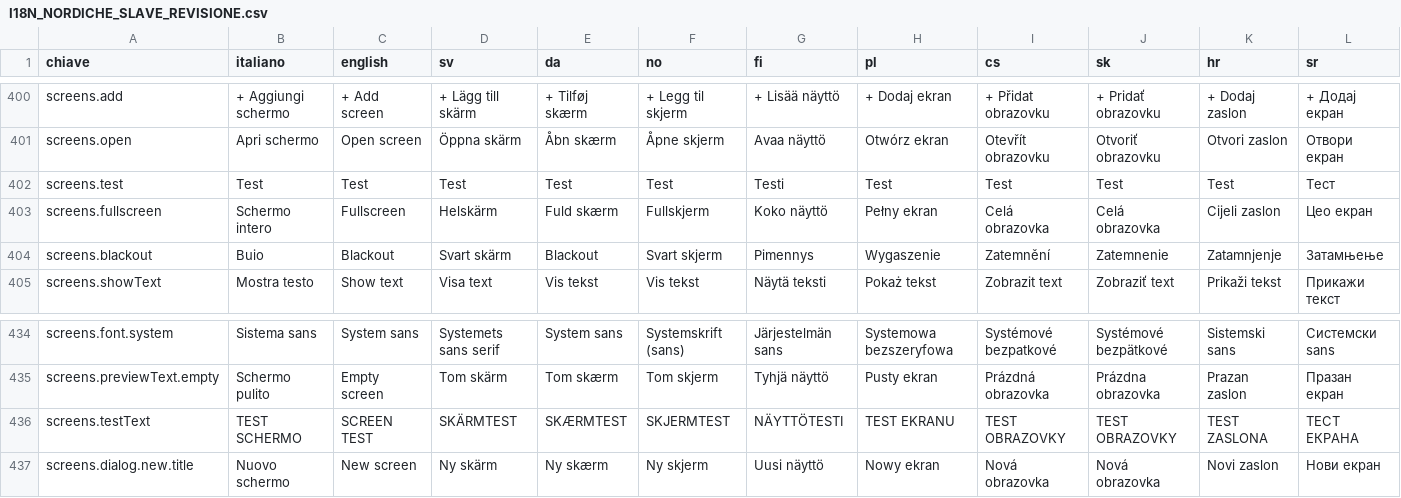
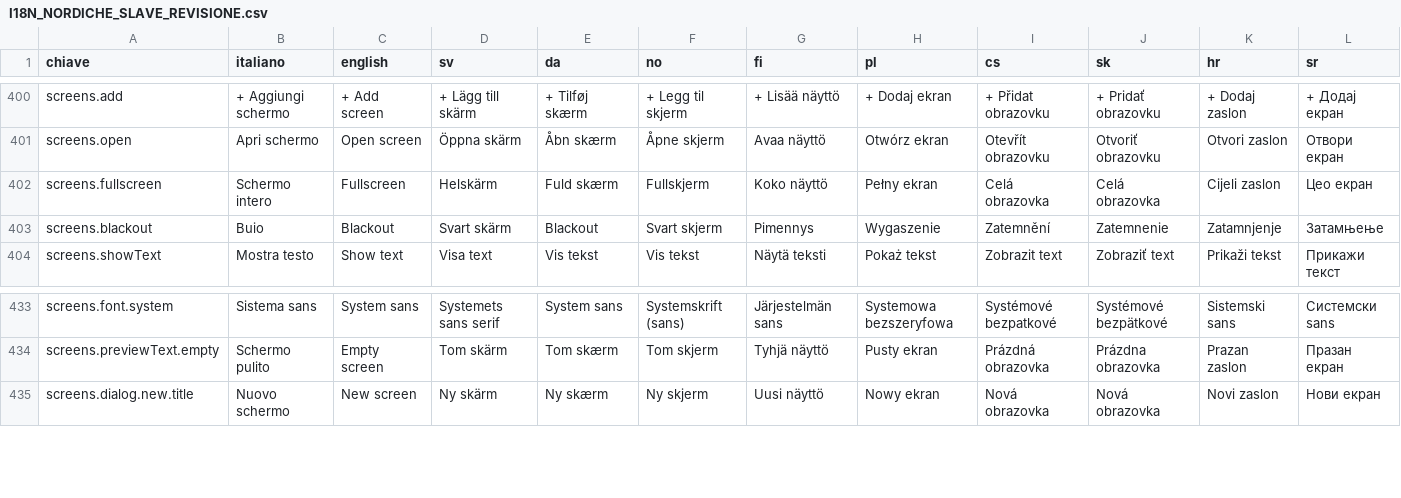
Before and after one commit to leonardomancini87/stentor-lite, a CSV file: docs/translations/I18N_NORDICHE_SLAVE_REVISIONE.csv, drawn as a sheet; only a part is shown, gaps mark what is left out; rows hold the shown columns only; the diff names each change by its address in the sheet, - before the commit and + after, or states it on an @@ line.

```diff
--- a/docs/translations/I18N_NORDICHE_SLAVE_REVISIONE.csv
+++ b/docs/translations/I18N_NORDICHE_SLAVE_REVISIONE.csv
-row 402: screens.test | Test | Test | Test | Test | Test | Testi | Test | Test | Test | Test | Тест
-row 436: screens.testText | TEST SCHERMO | SCREEN TEST | SKÄRMTEST | SKÆRMTEST | SKJERMTEST | NÄYTTÖTESTI | TEST EKRANU | TEST OBRAZOVKY | TEST OBRAZOVKY | TEST ZASLONA | ТЕСТ ЕКРАНА
```
Also changed, not shown: docs/translations/I18N_ARABO_REVISIONE.csv, docs/translations/I18N_CINESE_REVISIONE.csv, 30 other files.
